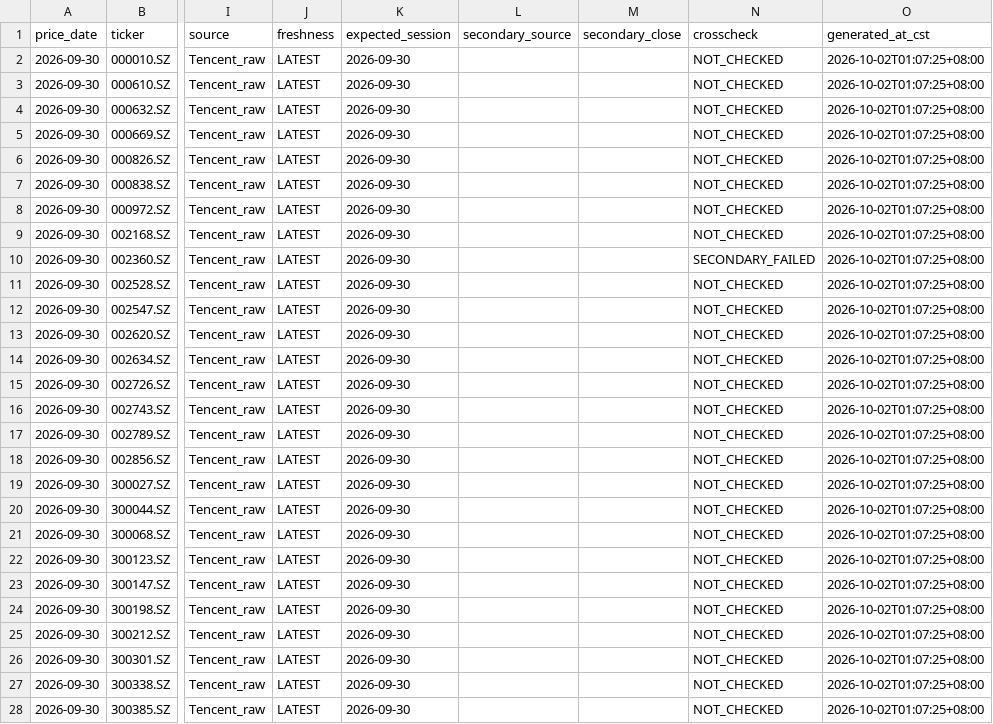
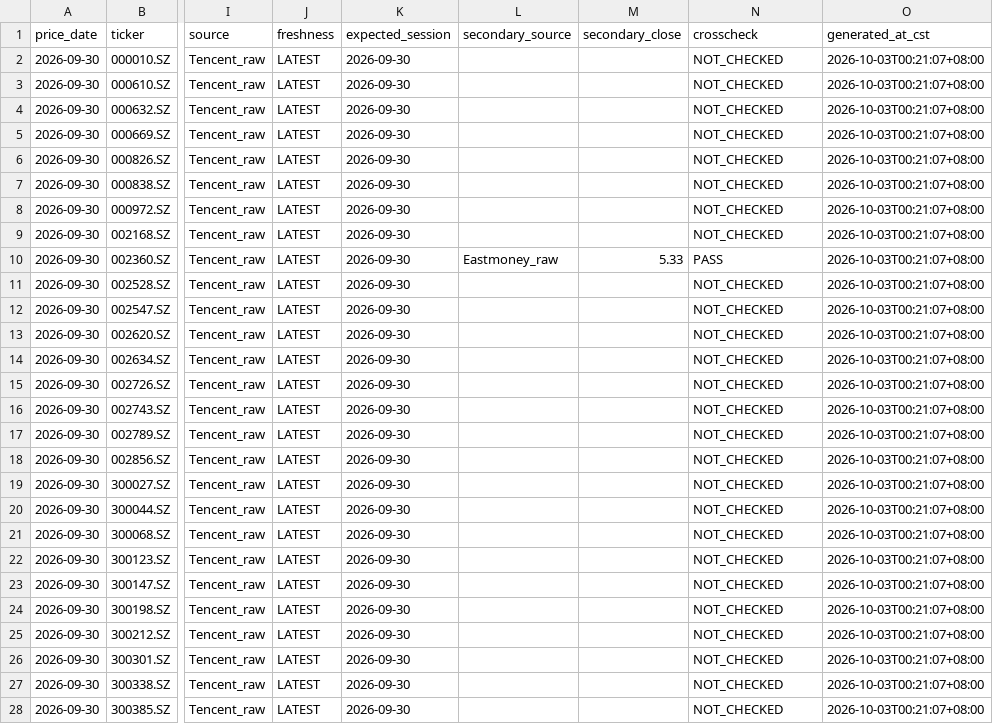
Before and after one commit to YuJingKun/st-rotation-dashboard, a CSV file: marketdata/stss_latest_50.csv, drawn as a sheet; only a part is shown, gaps mark what is left out; the diff covers the shown part only; the diff names each change by its address in the sheet, - before the commit and + after, or states it on an @@ line.

```diff
--- a/marketdata/stss_latest_50.csv
+++ b/marketdata/stss_latest_50.csv
-O2:O28 (generated_at_cst): 2026-10-02T01:07:25+08:00
+O2:O28 (generated_at_cst): 2026-10-03T00:21:07+08:00
-L10 (secondary_source): (empty)
+L10 (secondary_source): Eastmoney_raw
-M10 (secondary_close): (empty)
+M10 (secondary_close): 5.33
-N10 (crosscheck): SECONDARY_FAILED
+N10 (crosscheck): PASS
```
Also changed, not shown: 29 edited cells elsewhere in this file, 1 other file.
